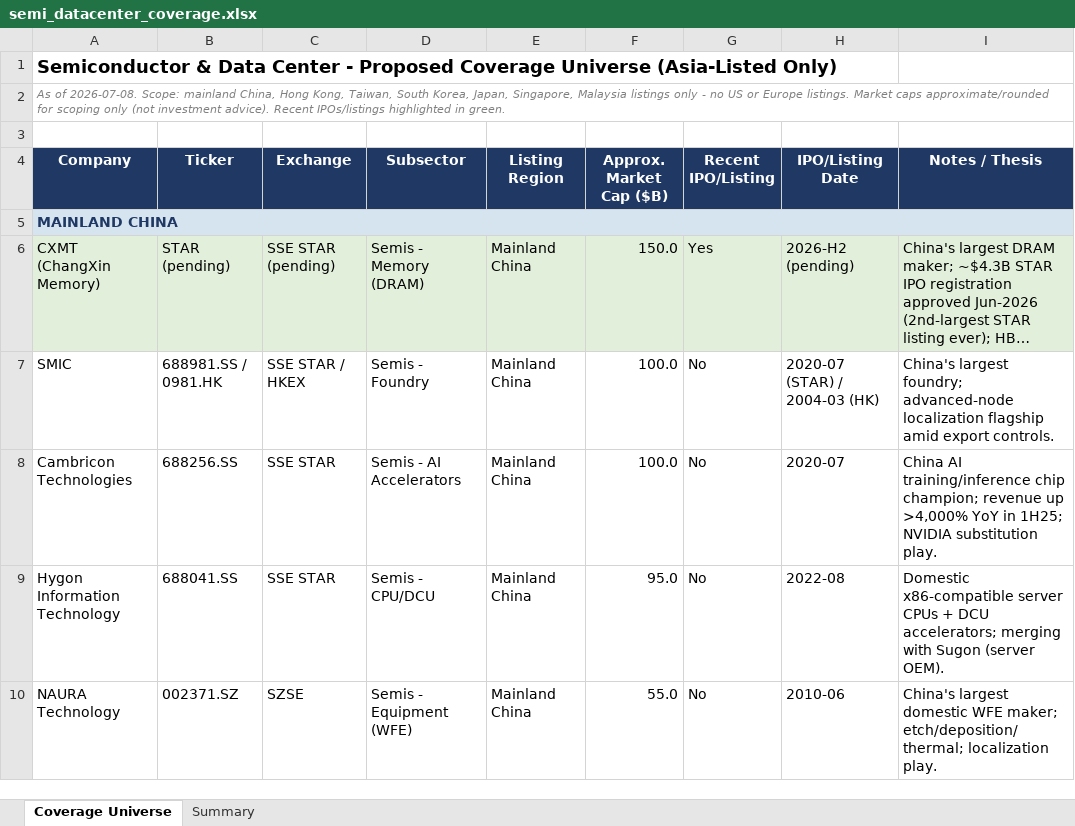
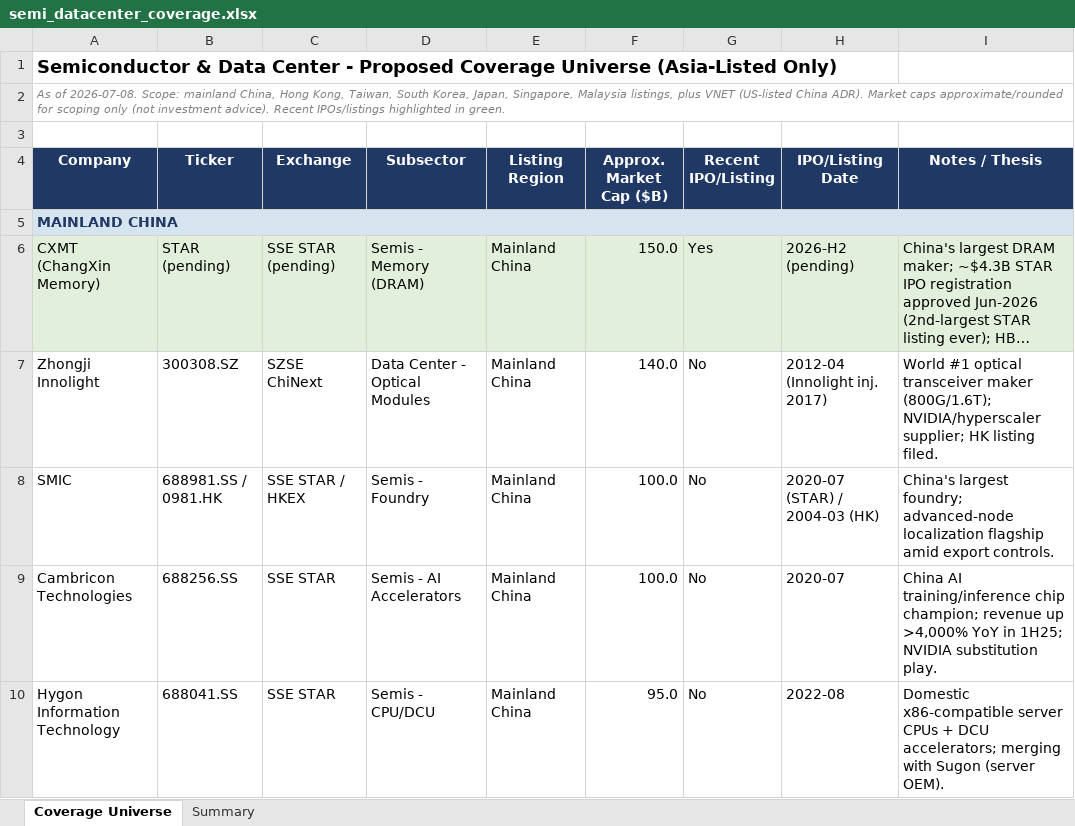
Before and after one commit to ms4674/Equity-research, an Excel workbook: semi_datacenter_coverage.xlsx, sheet Coverage Universe, drawn as a sheet; only a part is shown; the shorter side is filled out with more unchanged rows; long unchanged cells end in …; values as stored, in another font and other column widths than the file's, no borders; the diff covers the shown part only; the diff names each change by its address in the sheet, - before the commit and + after, or states it on an @@ line.

```diff
--- a/semi_datacenter_coverage.xlsx (sheet Coverage Universe)
+++ b/semi_datacenter_coverage.xlsx (sheet Coverage Universe)
-A2 (Company): …Singapore, Malaysia listings only - no US or Europe listings. Market caps…
+A2 (Company): …Singapore, Malaysia listings, plus VNET (US-listed China ADR). Market caps…
+row 7: Zhongji Innolight | 300308.SZ | SZSE ChiNext | Data Center - Optical Modules | Mainland China | 140.0 | No | 2012-04 (Innolight inj. 2017) | World #1 optical transceiver maker (800G/1.6T); NVIDIA/hyperscaler supplier; HK listing filed.
```
Also changed, not shown: 4 added rows elsewhere in this sheet, sheet Summary, 2 other files.
